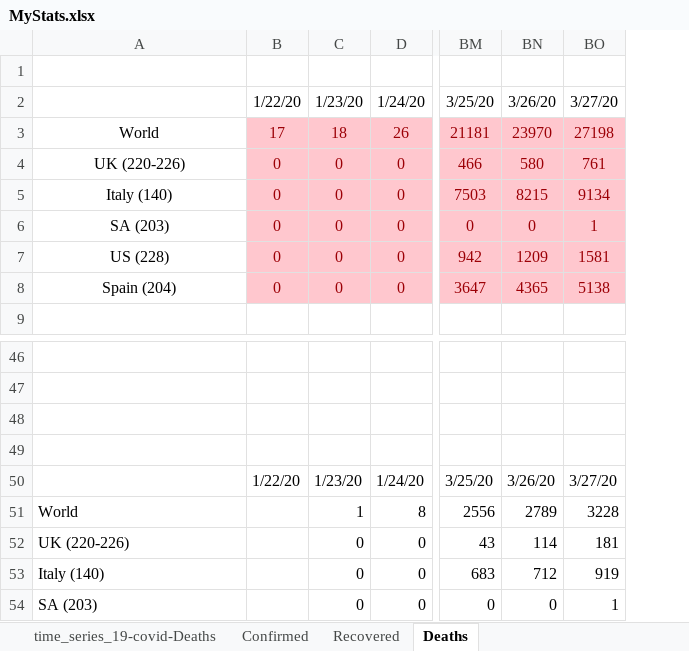
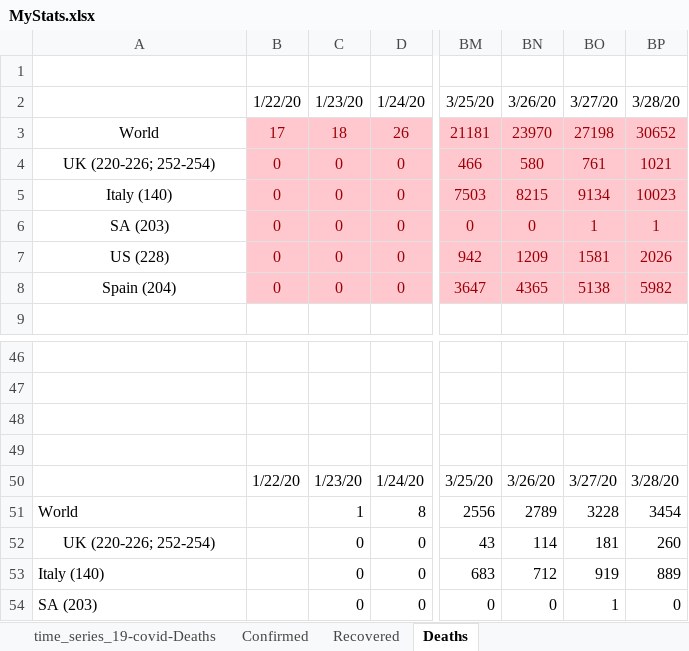
Before and after one commit to hotmailtestuser/COVID-19, an Excel workbook: csse_covid_19_data/csse_covid_19_time_series/MyStats.xlsx, sheet Deaths, drawn as a sheet; only a part is shown, gaps mark what is left out; values as stored, in another font and other column widths than the file's, no borders; charts and pictures not drawn; the diff names each change by its address in the sheet, - before the commit and + after, or states it on an @@ line.

```diff
--- a/csse_covid_19_data/csse_covid_19_time_series/MyStats.xlsx (sheet Deaths)
+++ b/csse_covid_19_data/csse_covid_19_time_series/MyStats.xlsx (sheet Deaths)
+column BP, rows 2-8: 3/28/20 | 30652 | 1021 | 10023 | 1 | 2026 | 5982; rows 50-54: 3/28/20 | 3454 | 260 | 889 | 0
-A4: UK (220-226)
+A4: UK (220-226; 252-254)
-A52: UK (220-226)
+A52: UK (220-226; 252-254)
-A52 alignment: left
+A52 alignment: center
```
Also changed, not shown: sheet time_series_19-covid-Recovered, sheet time_series_19-covid-Deaths, sheet time_series_19-covid-Confirmed, sheet Recovered, sheet Confirmed, sheet % Case Fatality Rate, 1 more sheet, other sheet tabs, formulas that keep their value, charts or pictures.
